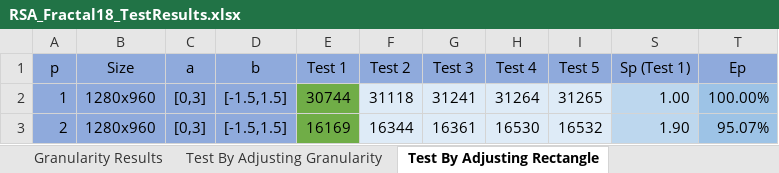
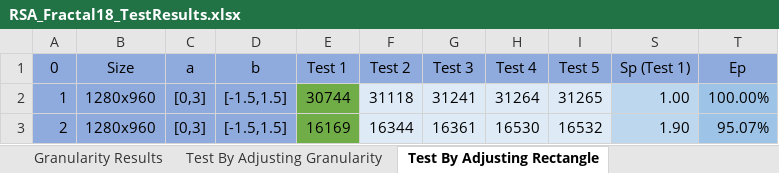
Before and after one commit to Hristov98/RSA-Fractal18, an Excel workbook: RSA_Fractal18_TestResults.xlsx, sheet Test By Adjusting Rectangle, drawn as a sheet; only a part is shown; values as stored, in another font and other column widths than the file's, no borders; the diff names each change by its address in the sheet, - before the commit and + after, or states it on an @@ line.

Commit message:
Add test phase to document and fix excel table label

```diff
--- a/RSA_Fractal18_TestResults.xlsx (sheet Test By Adjusting Rectangle)
+++ b/RSA_Fractal18_TestResults.xlsx (sheet Test By Adjusting Rectangle)
-A1: p
+A1: 0
```
Also changed, not shown: sheet Test By Adjusting Granularity, charts or pictures, 1 other file.
